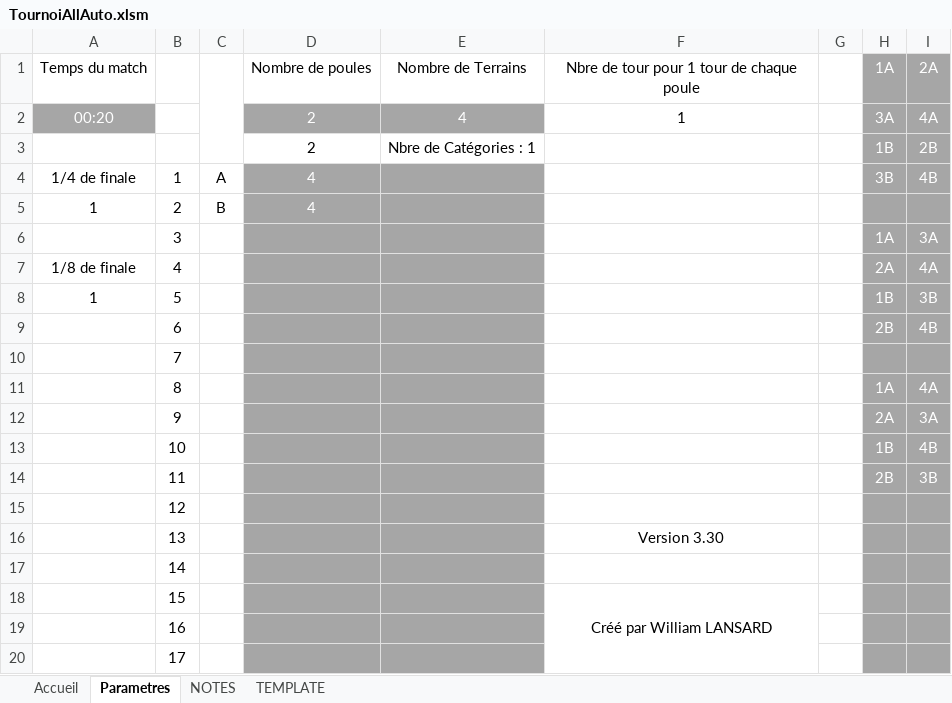
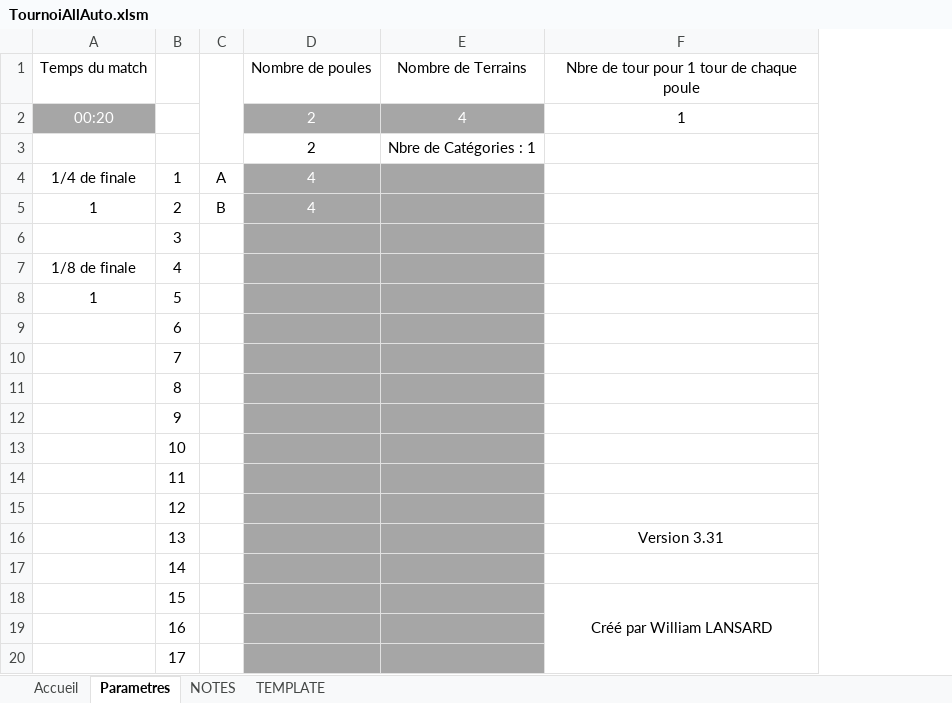
Before and after one commit to LightMan74/TournoisAllExe, an Excel workbook: TournoisAllExe/Resources/TournoiAllAuto.xlsm, sheet Parametres, drawn as a sheet; only a part is shown; values as stored, in another font and other column widths than the file's, no borders; charts and pictures not drawn; the diff names each change by its address in the sheet, - before the commit and + after, or states it on an @@ line.

```diff
--- a/TournoisAllExe/Resources/TournoiAllAuto.xlsm (sheet Parametres)
+++ b/TournoisAllExe/Resources/TournoiAllAuto.xlsm (sheet Parametres)
-column G, empty
-column H, rows 1-14: 1A | 3A | 1B | 3B |  | 1A | 2A | 1B | 2B |  | 1A | 2A | 1B | 2B
-column I, rows 1-14: 2A | 4A | 2B | 4B |  | 3A | 4A | 3B | 4B |  | 4A | 3A | 4B | 3B
-F16: Version 3.30
+F16: Version 3.31
```
Also changed, not shown: sheet Accueil, charts or pictures, 3 other files.
